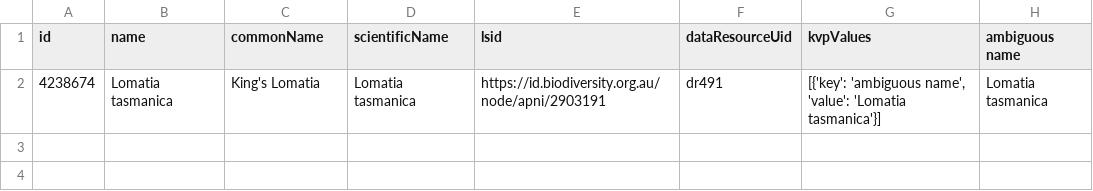
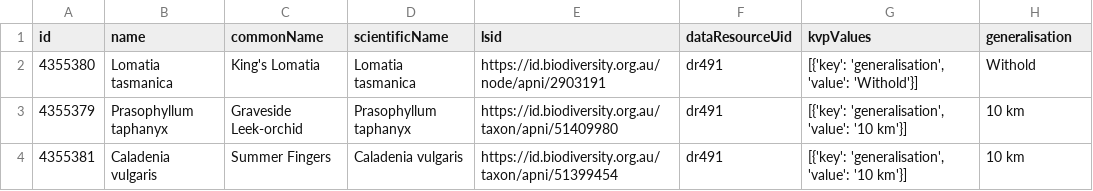
Before and after one commit to AtlasOfLivingAustralia/authoritative-lists, a CSV file: historical-lists/sensitive/TAS-dr491-sensitive.csv, drawn as a sheet.

```diff
--- a/historical-lists/sensitive/TAS-dr491-sensitive.csv
+++ b/historical-lists/sensitive/TAS-dr491-sensitive.csv
@@ -1,2 +1,4 @@
-id,name,commonName,scientificName,lsid,dataResourceUid,kvpValues,ambiguous name
-4238674,Lomatia tasmanica,King's Lomatia,Lomatia tasmanica,https://id.biodiversity.org.au/node/apni/2903191,dr491,"[{'key': 'ambiguous name', 'value': 'Lomatia tasmanica'}]",Lomatia tasmanica
+id,name,commonName,scientificName,lsid,dataResourceUid,kvpValues,generalisation
+4355380,Lomatia tasmanica,King's Lomatia,Lomatia tasmanica,https://id.biodiversity.org.au/node/apni/2903191,dr491,"[{'key': 'generalisation', 'value': 'Withold'}]",Withold
+4355379,Prasophyllum taphanyx,Graveside Leek-orchid,Prasophyllum taphanyx,https://id.biodiversity.org.au/taxon/apni/51409980,dr491,"[{'key': 'generalisation', 'value': '10 km'}]",10 km
+4355381,Caladenia vulgaris,Summer Fingers,Caladenia vulgaris,https://id.biodiversity.org.au/taxon/apni/51399454,dr491,"[{'key': 'generalisation', 'value': '10 km'}]",10 km
```
Also changed, not shown: historical-lists/sensitive/NT-dr492-sensitive.csv, 6 other files.
